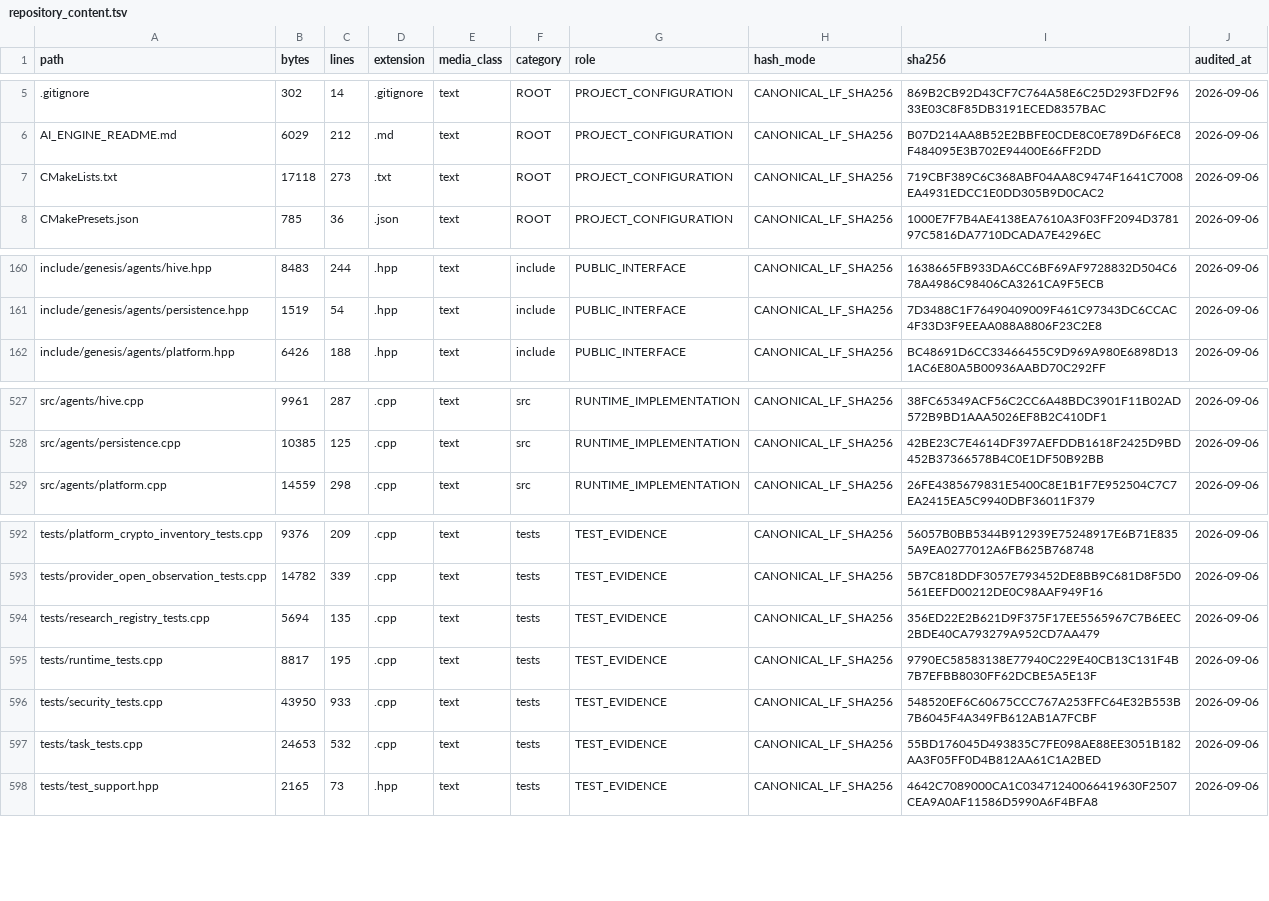
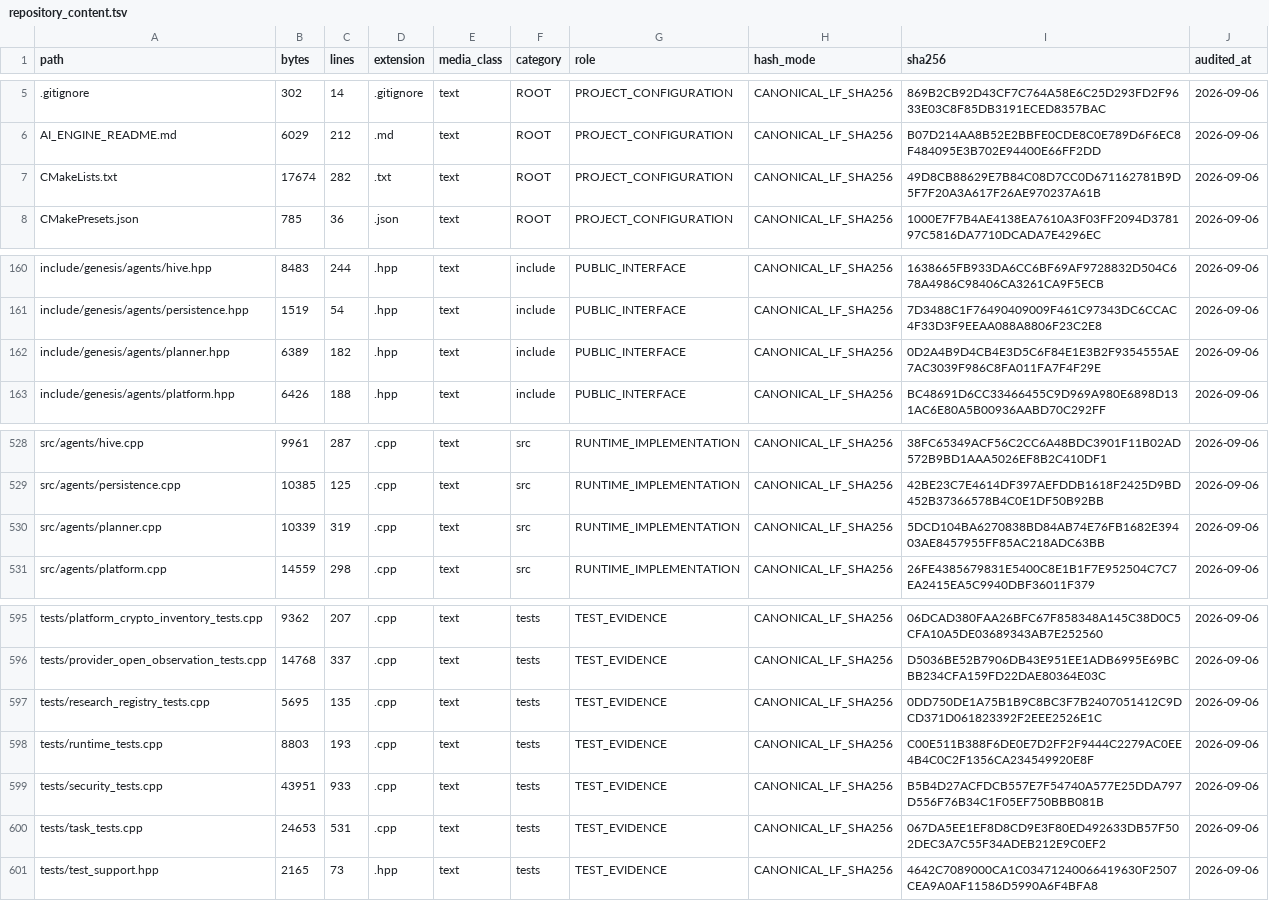
Before and after one commit to jayprophit/Genesis, a TSV file: registry/repository_content.tsv, drawn as a sheet; only a part is shown, gaps mark what is left out; addresses are those after the commit; the diff covers the shown part only; the diff names each change by its address in the sheet, - before the commit and + after, or states it on an @@ line.

Commit message:
Record the planner in the repository content inventory

```diff
--- a/registry/repository_content.tsv
+++ b/registry/repository_content.tsv
-B7 (bytes): 17118
+B7 (bytes): 17674
-C7 (lines): 273
+C7 (lines): 282
-I7 (sha256): 719CBF389C6C368ABF04AA8C9474F1641C7008EA4931EDCC1E0DD305B9D0CAC2
+I7 (sha256): 49D8CB88629E7B84C08D7CC0D671162781B9D5F7F20A3A617F26AE970237A61B
+row 162: include/genesis/agents/planner.hpp | 6389 | 182 | .hpp | text | include | PUBLIC_INTERFACE | CANONICAL_LF_SHA256 | 0D2A4B9D4CB4E3D5C6F84E1E3B2F9354555AE7AC3039F986C8FA011FA7F4F29E | 2026-09-06
+row 530: src/agents/planner.cpp | 10339 | 319 | .cpp | text | src | RUNTIME_IMPLEMENTATION | CANONICAL_LF_SHA256 | 5DCD104BA6270838BD84AB74E76FB1682E39403AE8457955FF85AC218ADC63BB | 2026-09-06
-B595 (bytes): 9376
+B595 (bytes): 9362
-C595 (lines): 209
+C595 (lines): 207
-I595 (sha256): 56057B0BB5344B912939E75248917E6B71E8355A9EA0277012A6FB625B768748
+I595 (sha256): 06DCAD380FAA26BFC67F858348A145C38D0C5CFA10A5DE03689343AB7E252560
-B596 (bytes): 14782
+B596 (bytes): 14768
-C596 (lines): 339
+C596 (lines): 337
-I596 (sha256): 5B7C818DDF3057E793452DE8BB9C681D8F5D0561EEFD00212DE0C98AAF949F16
+I596 (sha256): D5036BE52B7906DB43E951EE1ADB6995E69BCBB234CFA159FD22DAE80364E03C
-B597 (bytes): 5694
+B597 (bytes): 5695
-I597 (sha256): 356ED22E2B621D9F375F17EE5565967C7B6EEC2BDE40CA793279A952CD7AA479
+I597 (sha256): 0DD750DE1A75B1B9C8BC3F7B2407051412C9DCD371D061823392F2EEE2526E1C
-B598 (bytes): 8817
+B598 (bytes): 8803
-C598 (lines): 195
+C598 (lines): 193
-I598 (sha256): 9790EC58583138E77940C229E40CB13C131F4B7B7EFBB8030FF62DCBE5A5E13F
+I598 (sha256): C00E511B388F6DE0E7D2FF2F9444C2279AC0EE4B4C0C2F1356CA234549920E8F
-B599 (bytes): 43950
+B599 (bytes): 43951
-I599 (sha256): 548520EF6C60675CCC767A253FFC64E32B553B7B6045F4A349FB612AB1A7FCBF
+I599 (sha256): B5B4D27ACFDCB557E7F54740A577E25DDA797D556F76B34C1F05EF750BBB081B
-C600 (lines): 532
+C600 (lines): 531
-I600 (sha256): 55BD176045D493835C7FE098AE88EE3051B182AA3F05FF0D4B812AA61C1A2BED
+I600 (sha256): 067DA5EE1EF8D8CD9E3F80ED492633DB57F502DEC3A7C55F34ADEB212E9C0EF2
```
Also changed, not shown: 1 added row and 31 edited cells elsewhere in this file.
